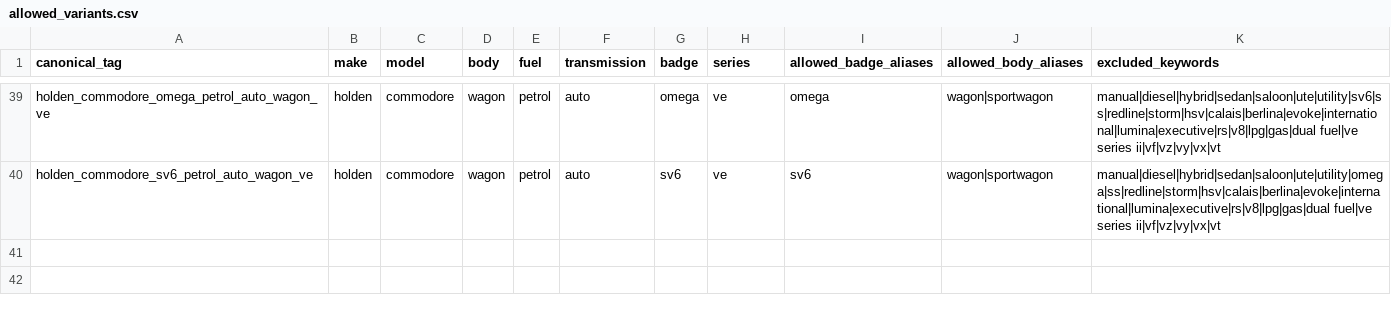
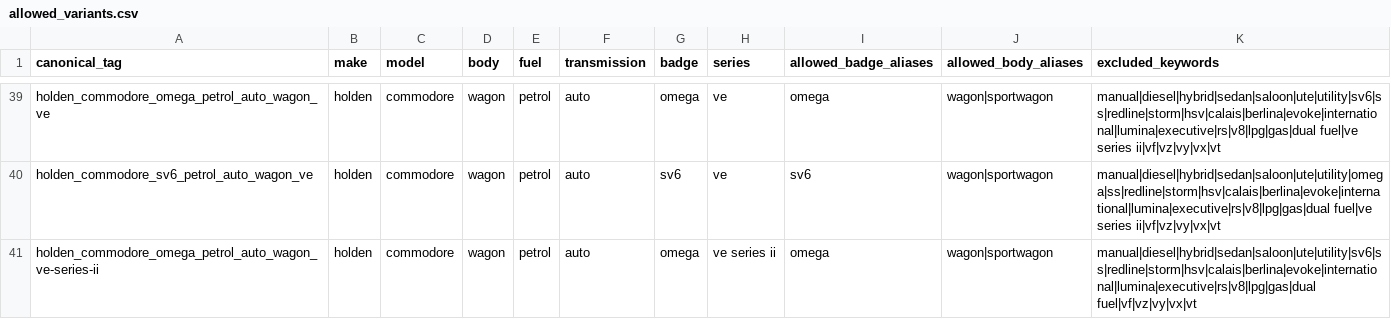
Before and after one commit to fallen-pc/autosniper, a CSV file: config/allowed_variants.csv, drawn as a sheet; only a part is shown, gaps mark what is left out; the diff names each change by its address in the sheet, - before the commit and + after, or states it on an @@ line.

Commit message:
Add Holden VE Series II Omega wagon wiring

```diff
--- a/config/allowed_variants.csv
+++ b/config/allowed_variants.csv
+row 41: holden_commodore_omega_petrol_auto_wagon_ve-series-ii | holden | commodore | wagon | petrol | auto | omega | ve series ii | omega | wagon|sportwagon | manual|diesel|hybrid|sedan|saloon|ute|utility|sv6|ss|redline|storm|hsv|calais|berlina|evoke|international|lumina|executive|rs|v8|lpg|gas|dual fuel|vf|vz|vy|vx|vt
```
Also changed, not shown: config/curve_anchor_overrides_v2.csv, config/curve_groups_v2.csv, 4 other files.
